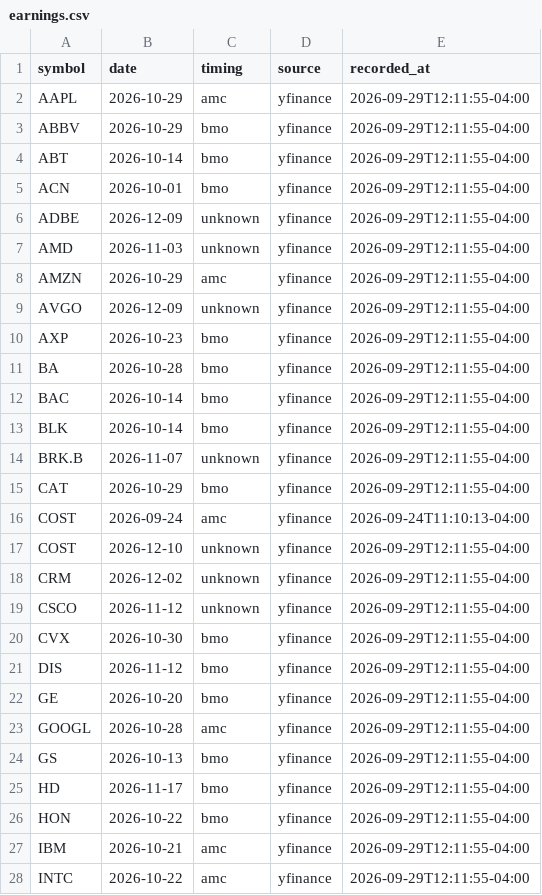
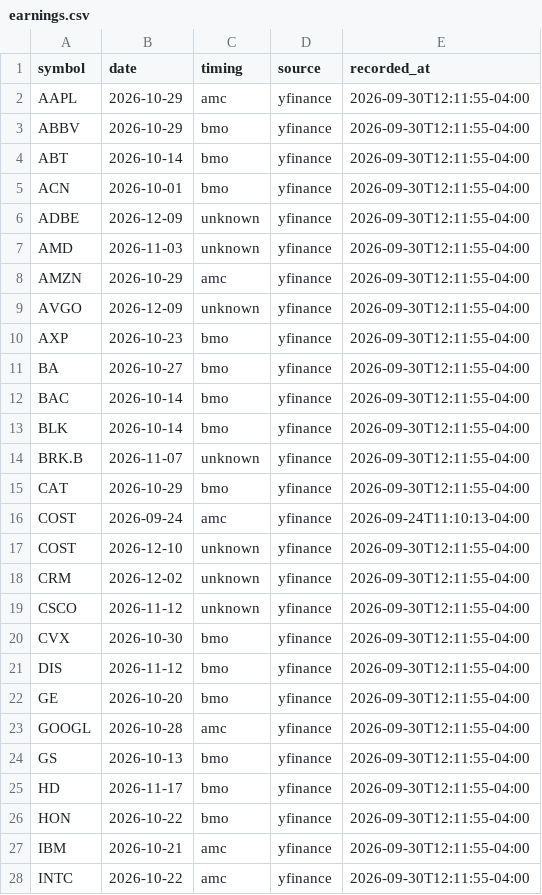
Before and after one commit to armaanarya/investlab, a CSV file: research/deca/earnings.csv, drawn as a sheet; only a part is shown; the diff covers the shown part only.

Commit message:
research: add DECA morning sheet for Sep 30

```diff
--- a/research/deca/earnings.csv
+++ b/research/deca/earnings.csv
@@ -1,28 +1,28 @@
 symbol,date,timing,source,recorded_at
-AAPL,2026-10-29,amc,yfinance,2026-09-29T12:11:55-04:00
-ABBV,2026-10-29,bmo,yfinance,2026-09-29T12:11:55-04:00
-ABT,2026-10-14,bmo,yfinance,2026-09-29T12:11:55-04:00
-ACN,2026-10-01,bmo,yfinance,2026-09-29T12:11:55-04:00
-ADBE,2026-12-09,unknown,yfinance,2026-09-29T12:11:55-04:00
-AMD,2026-11-03,unknown,yfinance,2026-09-29T12:11:55-04:00
-AMZN,2026-10-29,amc,yfinance,2026-09-29T12:11:55-04:00
-AVGO,2026-12-09,unknown,yfinance,2026-09-29T12:11:55-04:00
-AXP,2026-10-23,bmo,yfinance,2026-09-29T12:11:55-04:00
-BA,2026-10-28,bmo,yfinance,2026-09-29T12:11:55-04:00
-BAC,2026-10-14,bmo,yfinance,2026-09-29T12:11:55-04:00
-BLK,2026-10-14,bmo,yfinance,2026-09-29T12:11:55-04:00
-BRK.B,2026-11-07,unknown,yfinance,2026-09-29T12:11:55-04:00
-CAT,2026-10-29,bmo,yfinance,2026-09-29T12:11:55-04:00
+AAPL,2026-10-29,amc,yfinance,2026-09-30T12:11:55-04:00
+ABBV,2026-10-29,bmo,yfinance,2026-09-30T12:11:55-04:00
+ABT,2026-10-14,bmo,yfinance,2026-09-30T12:11:55-04:00
+ACN,2026-10-01,bmo,yfinance,2026-09-30T12:11:55-04:00
+ADBE,2026-12-09,unknown,yfinance,2026-09-30T12:11:55-04:00
+AMD,2026-11-03,unknown,yfinance,2026-09-30T12:11:55-04:00
+AMZN,2026-10-29,amc,yfinance,2026-09-30T12:11:55-04:00
+AVGO,2026-12-09,unknown,yfinance,2026-09-30T12:11:55-04:00
+AXP,2026-10-23,bmo,yfinance,2026-09-30T12:11:55-04:00
+BA,2026-10-27,bmo,yfinance,2026-09-30T12:11:55-04:00
+BAC,2026-10-14,bmo,yfinance,2026-09-30T12:11:55-04:00
+BLK,2026-10-14,bmo,yfinance,2026-09-30T12:11:55-04:00
+BRK.B,2026-11-07,unknown,yfinance,2026-09-30T12:11:55-04:00
+CAT,2026-10-29,bmo,yfinance,2026-09-30T12:11:55-04:00
 COST,2026-09-24,amc,yfinance,2026-09-24T11:10:13-04:00
-COST,2026-12-10,unknown,yfinance,2026-09-29T12:11:55-04:00
-CRM,2026-12-02,unknown,yfinance,2026-09-29T12:11:55-04:00
-CSCO,2026-11-12,unknown,yfinance,2026-09-29T12:11:55-04:00
-CVX,2026-10-30,bmo,yfinance,2026-09-29T12:11:55-04:00
-DIS,2026-11-12,bmo,yfinance,2026-09-29T12:11:55-04:00
-GE,2026-10-20,bmo,yfinance,2026-09-29T12:11:55-04:00
-GOOGL,2026-10-28,amc,yfinance,2026-09-29T12:11:55-04:00
-GS,2026-10-13,bmo,yfinance,2026-09-29T12:11:55-04:00
-HD,2026-11-17,bmo,yfinance,2026-09-29T12:11:55-04:00
-HON,2026-10-22,bmo,yfinance,2026-09-29T12:11:55-04:00
-IBM,2026-10-21,amc,yfinance,2026-09-29T12:11:55-04:00
-INTC,2026-10-22,amc,yfinance,2026-09-29T12:11:55-04:00
+COST,2026-12-10,unknown,yfinance,2026-09-30T12:11:55-04:00
+CRM,2026-12-02,unknown,yfinance,2026-09-30T12:11:55-04:00
+CSCO,2026-11-12,unknown,yfinance,2026-09-30T12:11:55-04:00
+CVX,2026-10-30,bmo,yfinance,2026-09-30T12:11:55-04:00
+DIS,2026-11-12,bmo,yfinance,2026-09-30T12:11:55-04:00
+GE,2026-10-20,bmo,yfinance,2026-09-30T12:11:55-04:00
+GOOGL,2026-10-28,amc,yfinance,2026-09-30T12:11:55-04:00
+GS,2026-10-13,bmo,yfinance,2026-09-30T12:11:55-04:00
+HD,2026-11-17,bmo,yfinance,2026-09-30T12:11:55-04:00
+HON,2026-10-22,bmo,yfinance,2026-09-30T12:11:55-04:00
+IBM,2026-10-21,amc,yfinance,2026-09-30T12:11:55-04:00
+INTC,2026-10-22,amc,yfinance,2026-09-30T12:11:55-04:00
```
Also changed, not shown: 34 edited cells elsewhere in this file, 3 other files.
